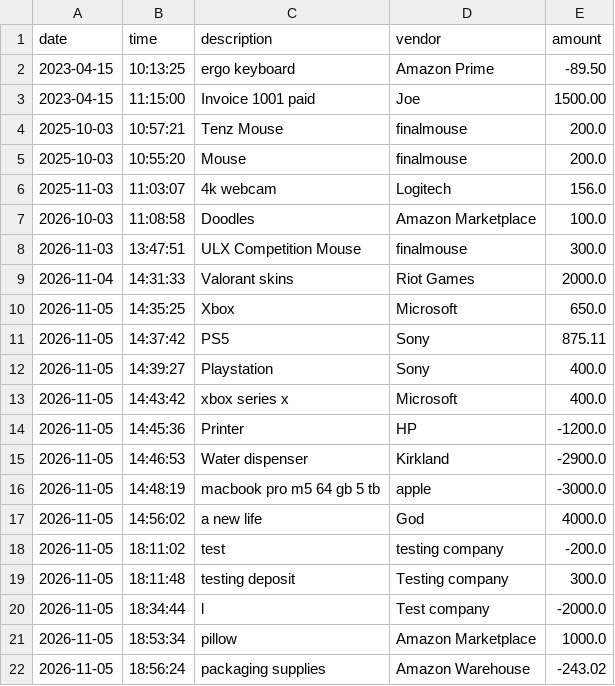
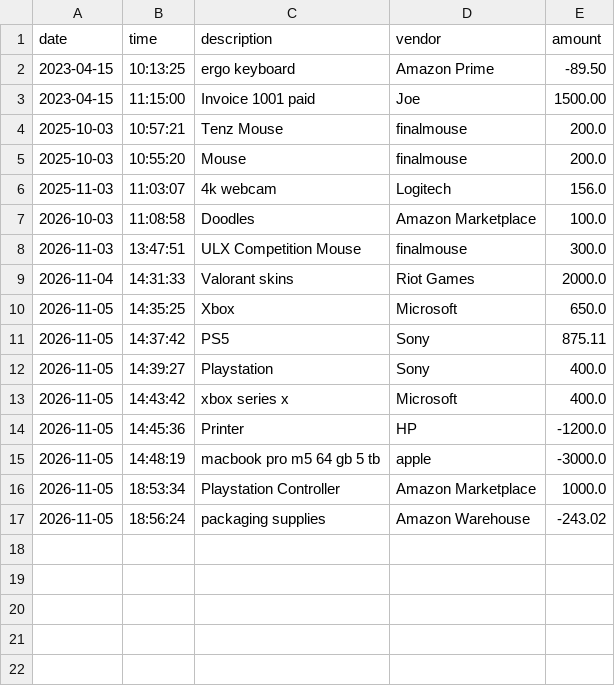
Before and after one commit to HeyRonell/Account-Ledger, a CSV file: src/main/resources/transactions.csv, drawn as a sheet.

```diff
--- a/src/main/resources/transactions.csv
+++ b/src/main/resources/transactions.csv
@@ -14,9 +14,4 @@ date|time|description|vendor|amount
 2026-11-05|14:45:36|Printer|HP|-1200.0
-2026-11-05|14:46:53|Water dispenser|Kirkland|-2900.0
 2026-11-05|14:48:19|macbook pro m5 64 gb 5 tb|apple|-3000.0
-2026-11-05|14:56:02|a new life|God|4000.0
-2026-11-05|18:11:02|test|testing company|-200.0
-2026-11-05|18:11:48|testing deposit|Testing company|300.0
-2026-11-05|18:34:44|l|Test company|-2000.0
-2026-11-05|18:53:34|pillow|Amazon Marketplace|1000.0
+2026-11-05|18:53:34|Playstation Controller|Amazon Marketplace|1000.0
 2026-11-05|18:56:24|packaging supplies|Amazon Warehouse|-243.02
```
Also changed, not shown: 2 other files.
